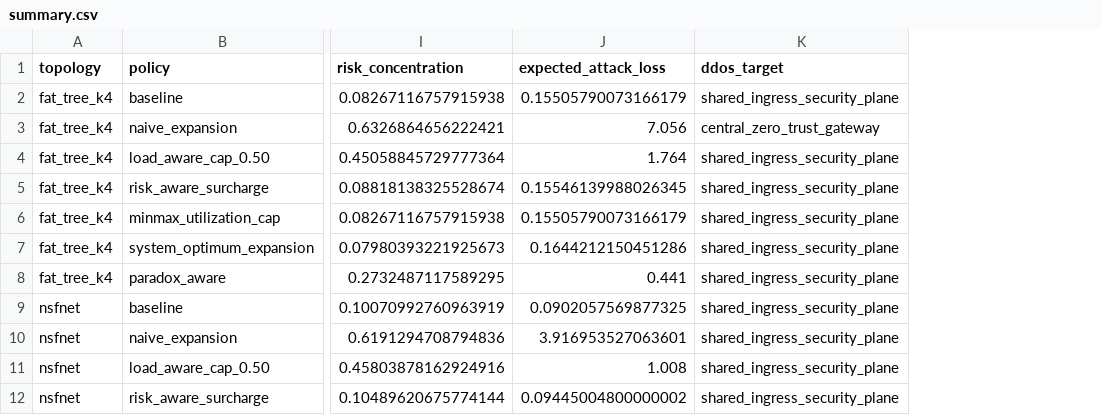
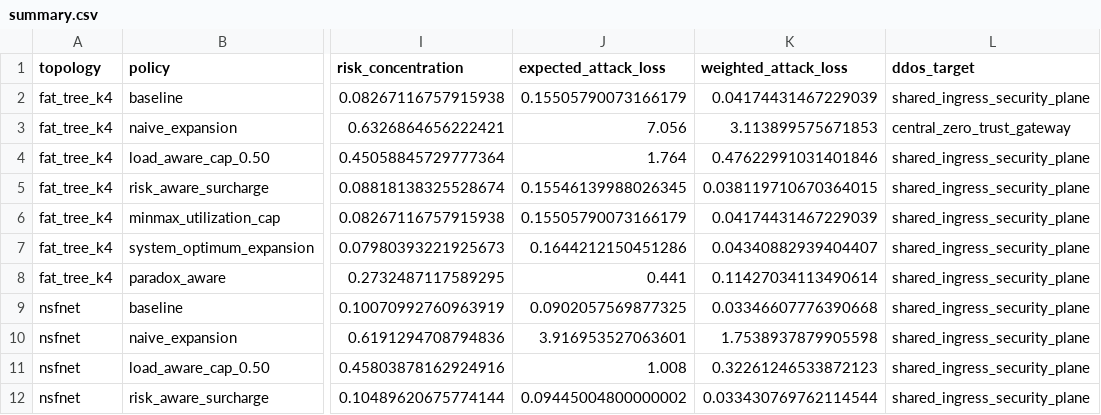
Before and after one commit to dcommey/braess-paradox-in-networks, a CSV file: experiments/results/summary.csv, drawn as a sheet; only a part is shown, gaps mark what is left out; the diff names each change by its address in the sheet, - before the commit and + after, or states it on an @@ line.

Commit message:
Add weighted attacker stress metric

```diff
--- a/experiments/results/summary.csv
+++ b/experiments/results/summary.csv
+column K (weighted_attack_loss), rows 2-12: 0.04174431467229039 | 3.113899575671853 | 0.47622991031401846 | 0.038119710670364015 | 0.04174431467229039 | 0.04340882939404407 | 0.11427034113490614 | 0.03346607776390668 | 1.7538937879905598 | 0.32261246533872123 | 0.033430769762114544
```
Also changed, not shown: 3 other files.
